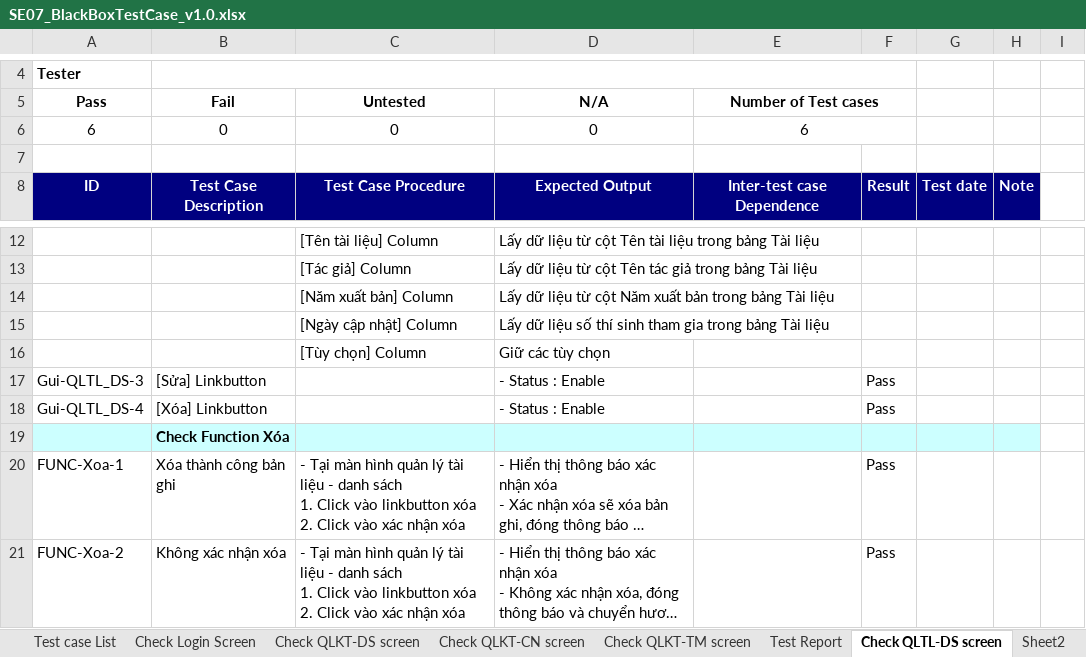
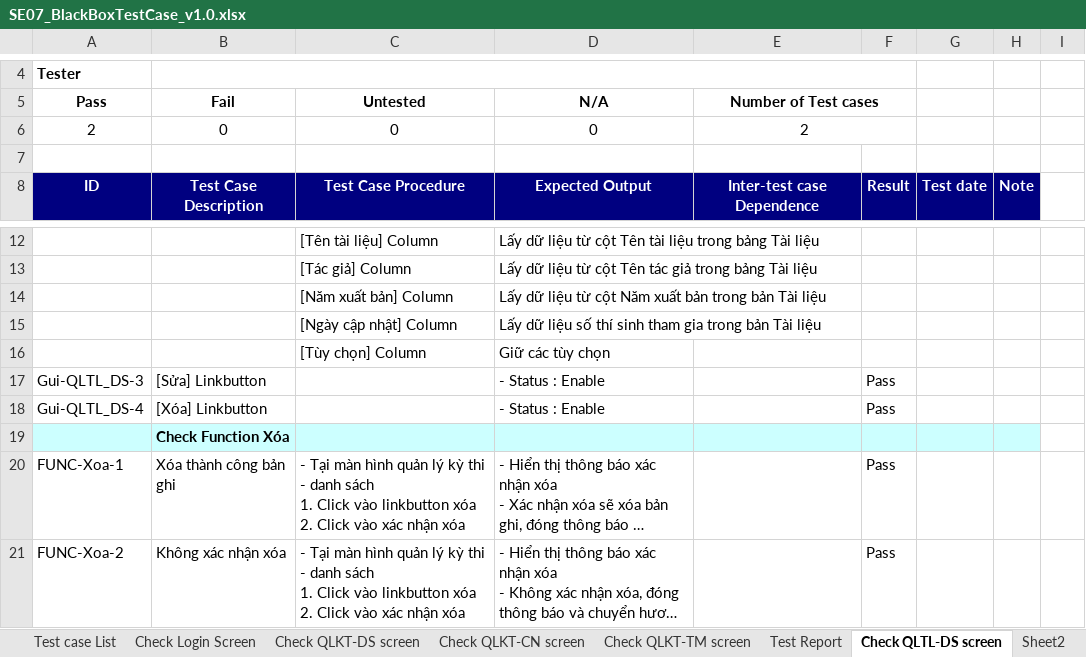
Before and after one commit to Huannguyenit/SE07_HeThongThiTracNghiemTrucTuyen, an Excel workbook: Docs/SE07_BlackBoxTestCase_v1.0.xlsx, sheet Check QLTL-DS screen, drawn as a sheet; only a part is shown, gaps mark what is left out; long unchanged cells end in …; values as stored, in another font and other column widths than the file's, no borders; the diff names each change by its address in the sheet, - before the commit and + after, or states it on an @@ line.

```diff
--- a/Docs/SE07_BlackBoxTestCase_v1.0.xlsx (sheet Check QLTL-DS screen)
+++ b/Docs/SE07_BlackBoxTestCase_v1.0.xlsx (sheet Check QLTL-DS screen)
-A6 (Pass): 6
+A6 (Pass): 2
-E6 (Number of Test cases): 6
+E6 (Number of Test cases): 2
-D14 (N/A): …bản trong bảng Tài liệu
+D14 (N/A): …bản trong bản Tài liệu
-D15 (N/A): …gia trong bảng Tài liệu
+D15 (N/A): …gia trong bản Tài liệu
-C20:C21 (Untested): …quản lý tài liệu - danh…
+C20:C21 (Untested): …quản lý kỳ thi - danh…
```
Also changed, not shown: sheet Test case List.
